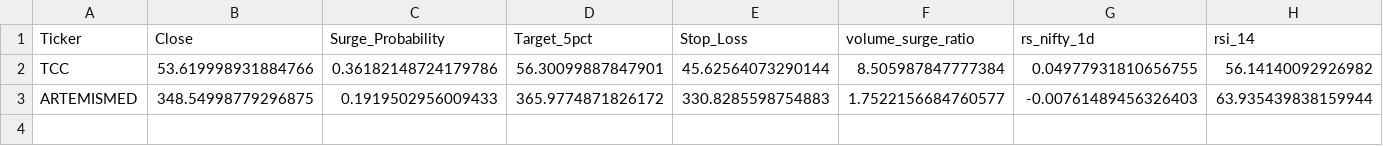
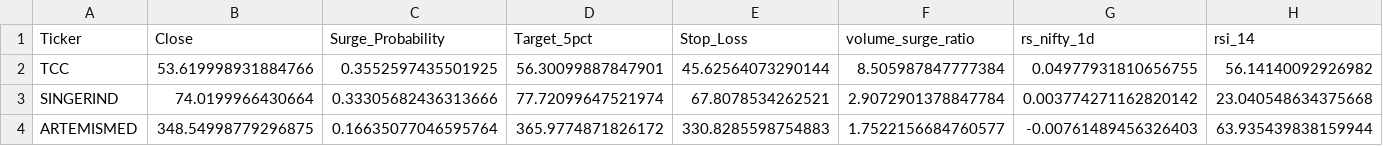
Before and after one commit to vishnuvcr/market-gainer-predictor, a CSV file: artifacts/top_gainers_tomorrow.csv, drawn as a sheet.

```diff
--- a/artifacts/top_gainers_tomorrow.csv
+++ b/artifacts/top_gainers_tomorrow.csv
@@ -1,3 +1,4 @@
 Ticker,Close,Surge_Probability,Target_5pct,Stop_Loss,volume_surge_ratio,rs_nifty_1d,rsi_14
-TCC,53.619998931884766,0.36182148724179786,56.30099887847901,45.62564073290144,8.505987847777384,0.04977931810656755,56.14140092926982
-ARTEMISMED,348.54998779296875,0.1919502956009433,365.9774871826172,330.8285598754883,1.7522156684760577,-0.00761489456326403,63.935439838159944
+TCC,53.619998931884766,0.3552597435501925,56.30099887847901,45.62564073290144,8.505987847777384,0.04977931810656755,56.14140092926982
+SINGERIND,74.0199966430664,0.33305682436313666,77.72099647521974,67.8078534262521,2.9072901378847784,0.003774271162820142,23.040548634375668
+ARTEMISMED,348.54998779296875,0.16635077046595764,365.9774871826172,330.8285598754883,1.7522156684760577,-0.00761489456326403,63.935439838159944
```
